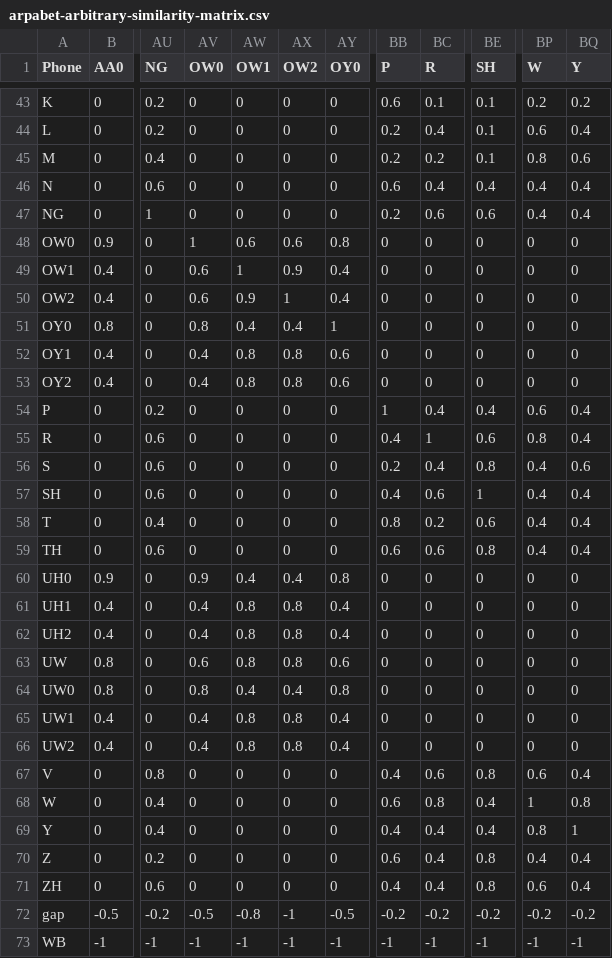
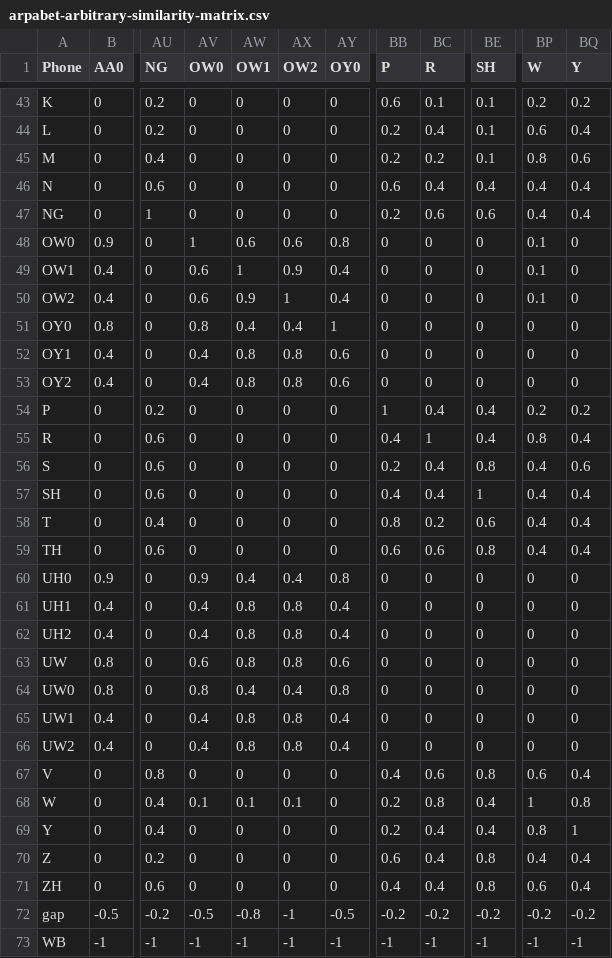
Before and after one commit to mcmoots/botmanteau, a CSV file: arpabet-arbitrary-similarity-matrix.csv, drawn as a sheet; only a part is shown, gaps mark what is left out; the diff names each change by its address in the sheet, - before the commit and + after, or states it on an @@ line.

```diff
--- a/arpabet-arbitrary-similarity-matrix.csv
+++ b/arpabet-arbitrary-similarity-matrix.csv
-BP48:BP50 (W): 0
+BP48:BP50 (W): 0.1
-BP54 (W): 0.6
+BP54 (W): 0.2
-BQ54 (Y): 0.4
+BQ54 (Y): 0.2
-BE55 (SH): 0.6
+BE55 (SH): 0.4
-BC57 (R): 0.6
+BC57 (R): 0.4
-AV68 (OW0): 0
+AV68 (OW0): 0.1
-AW68 (OW1): 0
+AW68 (OW1): 0.1
-AX68 (OW2): 0
+AX68 (OW2): 0.1
-BB68 (P): 0.6
+BB68 (P): 0.2
-BB69 (P): 0.4
+BB69 (P): 0.2
```
Also changed, not shown: 7 other files.
